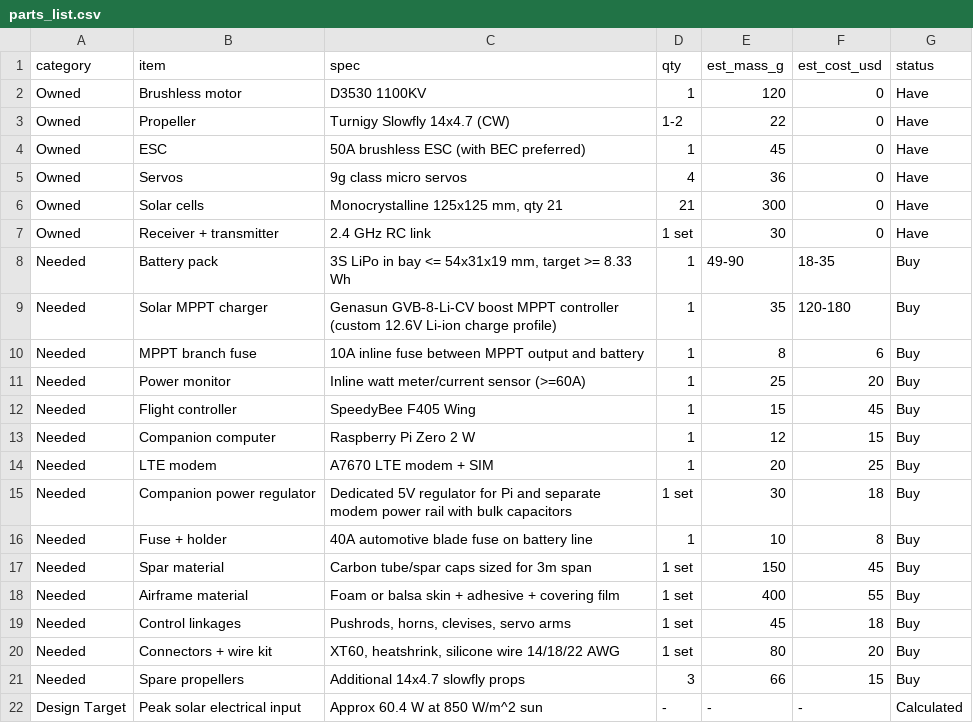
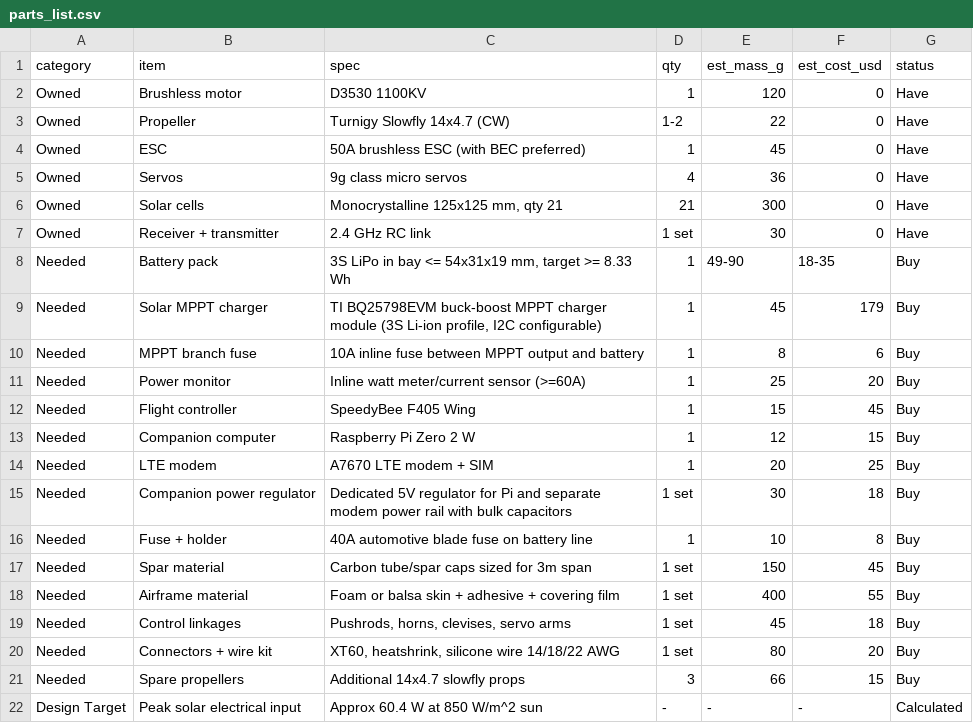
Before and after one commit to janibert1/NewPWS, a CSV file: outputs/parts_list.csv, drawn as a sheet.

Commit message:
Update report with exact companion wiring and select 3S buck-boost MPPT

```diff
--- a/outputs/parts_list.csv
+++ b/outputs/parts_list.csv
@@ -8,3 +8,3 @@ Owned,Receiver + transmitter,2.4 GHz RC link,1 set,30,0,Have
 Needed,Battery pack,"3S LiPo in bay <= 54x31x19 mm, target >= 8.33 Wh",1,49-90,18-35,Buy
-Needed,Solar MPPT charger,Genasun GVB-8-Li-CV boost MPPT controller (custom 12.6V Li-ion charge profile),1,35,120-180,Buy
+Needed,Solar MPPT charger,"TI BQ25798EVM buck-boost MPPT charger module (3S Li-ion profile, I2C configurable)",1,45,179,Buy
 Needed,MPPT branch fuse,10A inline fuse between MPPT output and battery,1,8,6,Buy
```
Also changed, not shown: 4 other files.
